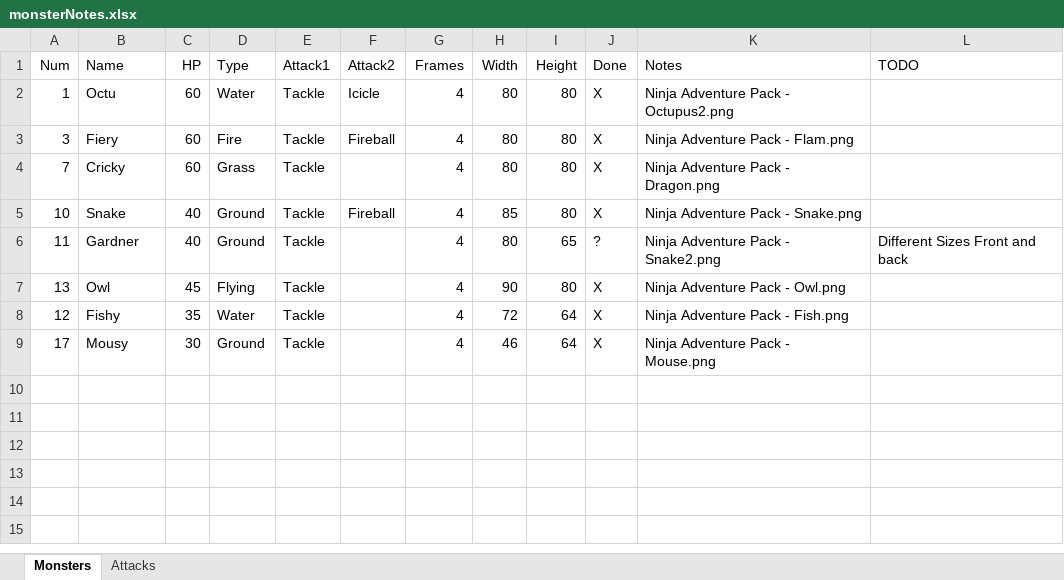
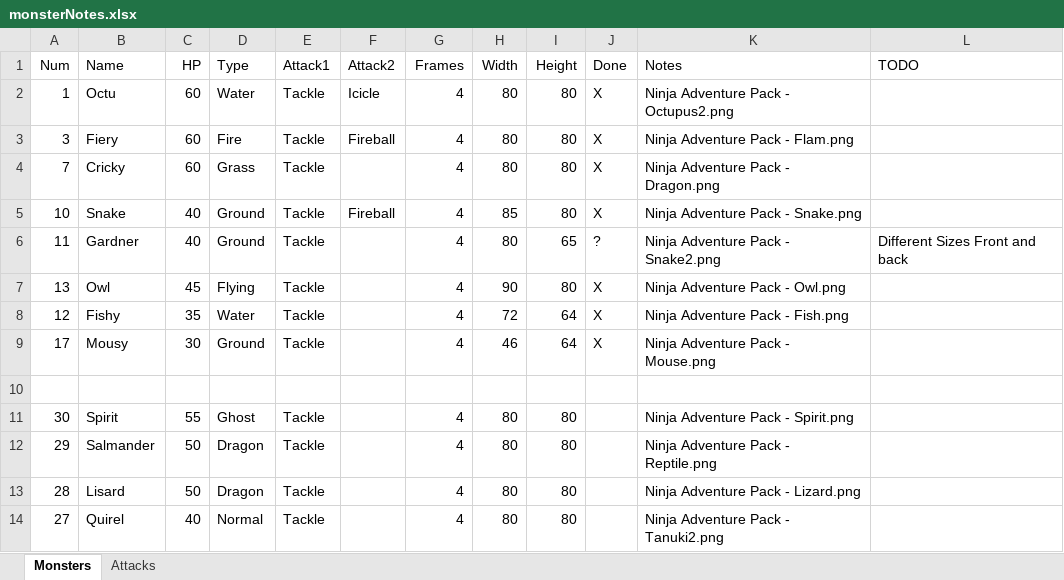
Before and after one commit to pjoyjr/nomekoP, an Excel workbook: monsterNotes.xlsx, sheet Monsters, drawn as a sheet; values as stored, in another font and other column widths than the file's, no borders; table styles not drawn; the diff names each change by its address in the sheet, - before the commit and + after, or states it on an @@ line.

Commit message:
added new monsters

```diff
--- a/monsterNotes.xlsx (sheet Monsters)
+++ b/monsterNotes.xlsx (sheet Monsters)
+row 10: (empty)
+row 11: 30 | Spirit | 55 | Ghost | Tackle |  | 4 | 80 | 80 |  | Ninja Adventure Pack - Spirit.png
+row 12: 29 | Salmander | 50 | Dragon | Tackle |  | 4 | 80 | 80 |  | Ninja Adventure Pack - Reptile.png
+row 13: 28 | Lisard | 50 | Dragon | Tackle |  | 4 | 80 | 80 |  | Ninja Adventure Pack - Lizard.png
+row 14: 27 | Quirel | 40 | Normal | Tackle |  | 4 | 80 | 80 |  | Ninja Adventure Pack - Tanuki2.png
```
Also changed, not shown: 9 other files.
